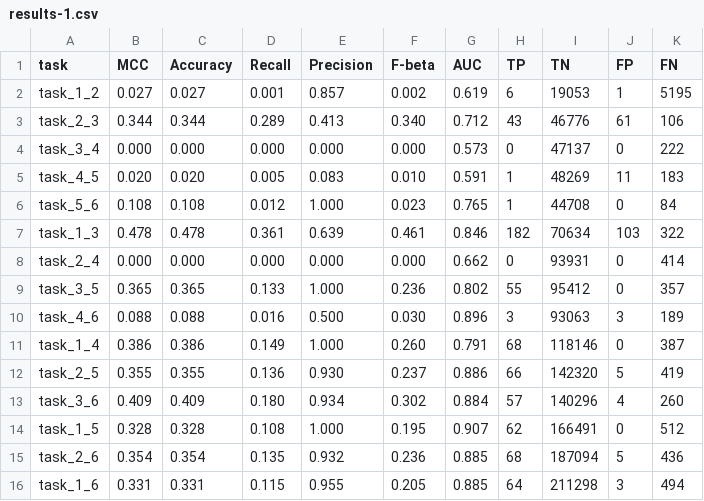
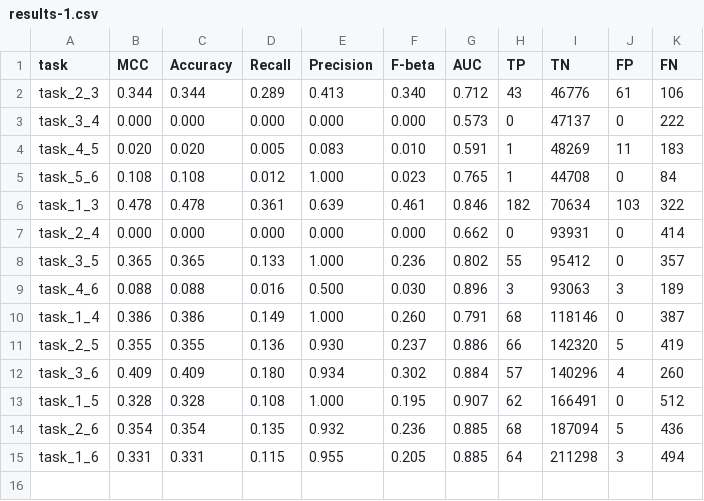
Before and after one commit to rzachulec/LA2SDP-testing, a CSV file: results-1.csv, drawn as a sheet; the diff names each change by its address in the sheet, - before the commit and + after, or states it on an @@ line.

```diff
--- a/results-1.csv
+++ b/results-1.csv
-row 2: task_1_2 | 0.027 | 0.027 | 0.001 | 0.857 | 0.002 | 0.619 | 6 | 19053 | 1 | 5195
```
Also changed, not shown: results-2.csv, 15 other files.
